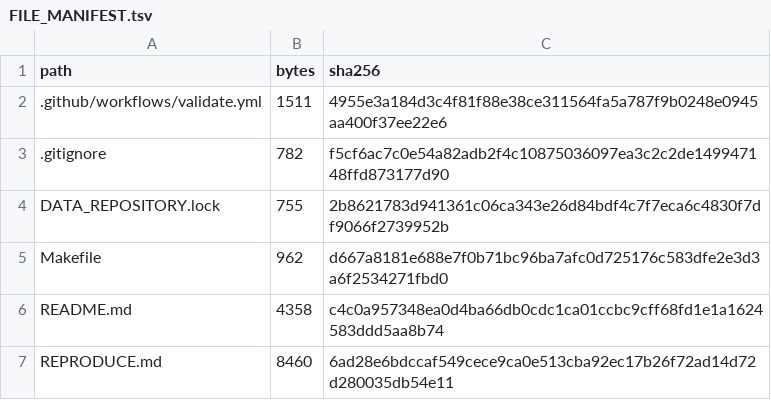
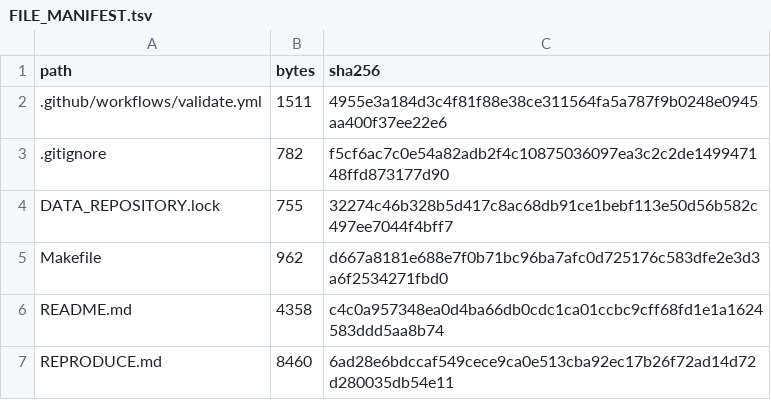
Before and after one commit to bio-ontology-research-group/empty-quarter-ecology, a TSV file: FILE_MANIFEST.tsv, drawn as a sheet; only a part is shown.

Commit message:
Pin final data-paper review artifacts

```diff
--- a/FILE_MANIFEST.tsv
+++ b/FILE_MANIFEST.tsv
@@ -3,3 +3,3 @@ path	bytes	sha256
 .gitignore	782	f5cf6ac7c0e54a82adb2f4c10875036097ea3c2c2de149947148ffd873177d90
-DATA_REPOSITORY.lock	755	2b8621783d941361c06ca343e26d84bdf4c7f7eca6c4830f7df9066f2739952b
+DATA_REPOSITORY.lock	755	32274c46b328b5d417c8ac68db91ce1bebf113e50d56b582c497ee7044f4bff7
 Makefile	962	d667a8181e688e7f0b71bc96ba7afc0d725176c583dfe2e3d3a6f2534271fbd0
```
Also changed, not shown: 1 other file.
